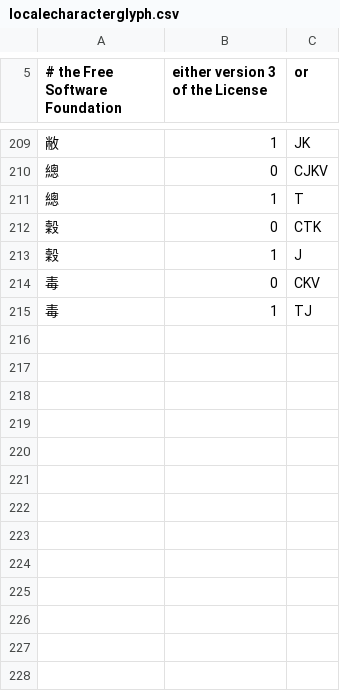
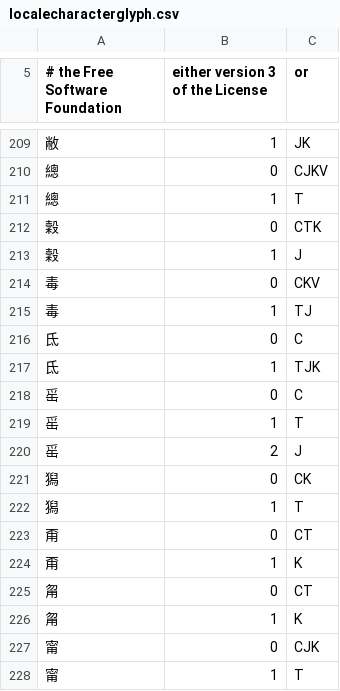
Before and after one commit to studioego/cjklib, a CSV file: cjklib/data/localecharacterglyph.csv, drawn as a sheet; only a part is shown, gaps mark what is left out.

```diff
--- a/cjklib/data/localecharacterglyph.csv
+++ b/cjklib/data/localecharacterglyph.csv
@@ -215 +215,14 @@
 "毒",1,TJ
+"氐",0,C
+"氐",1,TJK
+"䍃",0,C
+"䍃",1,T
+"䍃",2,J
+"獡",0,CK
+"獡",1,T
+"甭",0,CT
+"甭",1,K
+"甮",0,CT
+"甮",1,K
+"甯",0,CJK
+"甯",1,T
```
Also changed, not shown: cjklib/data/characterdecomposition.csv, cjklib/data/strokeorder.csv.
